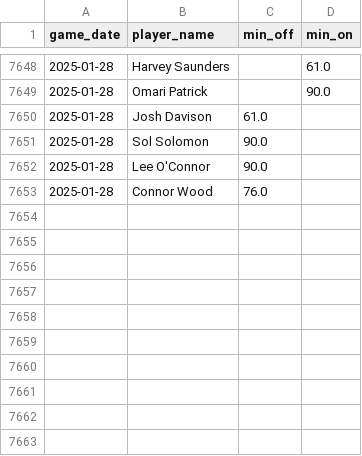
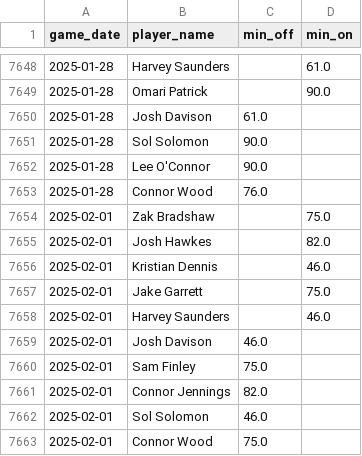
Before and after one commit to petebrown/data-updater-v2, a CSV file: data-r/sub_mins.csv, drawn as a sheet; only a part is shown, gaps mark what is left out; the diff names each change by its address in the sheet, - before the commit and + after, or states it on an @@ line.

```diff
--- a/data-r/sub_mins.csv
+++ b/data-r/sub_mins.csv
+row 7654: 2025-02-01 | Zak Bradshaw |  | 75.0
+row 7655: 2025-02-01 | Josh Hawkes |  | 82.0
+row 7656: 2025-02-01 | Kristian Dennis |  | 46.0
+row 7657: 2025-02-01 | Jake Garrett |  | 75.0
+row 7658: 2025-02-01 | Harvey Saunders |  | 46.0
+row 7659: 2025-02-01 | Josh Davison | 46.0
+row 7660: 2025-02-01 | Sam Finley | 75.0
+row 7661: 2025-02-01 | Connor Jennings | 82.0
+row 7662: 2025-02-01 | Sol Solomon | 46.0
+row 7663: 2025-02-01 | Connor Wood | 75.0
```
Also changed, not shown: data-r/subs.csv, data/league_tables.csv, 23 other files.
